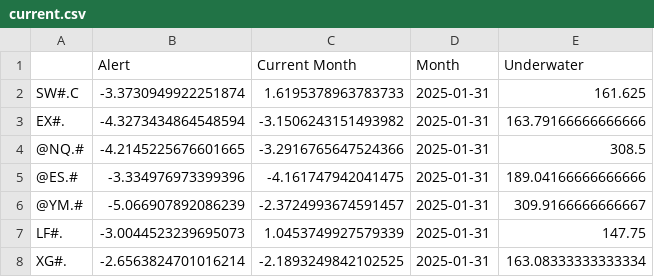
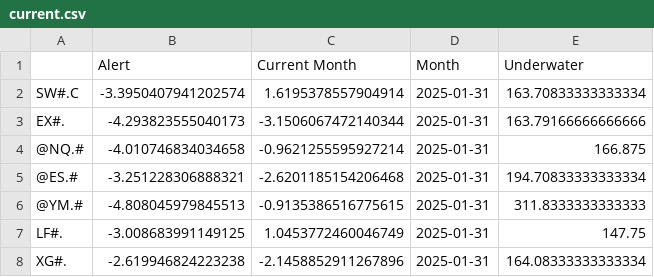
Before and after one commit to speedlab1/speedlab_monitoring, a CSV file: src/data/current.csv, drawn as a sheet.

```diff
--- a/src/data/current.csv
+++ b/src/data/current.csv
@@ -1,8 +1,8 @@
 ,Alert,Current Month,Month,Underwater
-SW#.C,-3.3730949922251874,1.6195378963783733,2025-01-31,161.625
-EX#.,-4.3273434864548594,-3.1506243151493982,2025-01-31,163.79166666666666
-@NQ.#,-4.2145225676601665,-3.2916765647524366,2025-01-31,308.5
-@ES.#,-3.334976973399396,-4.161747942041475,2025-01-31,189.04166666666666
-@YM.#,-5.066907892086239,-2.3724993674591457,2025-01-31,309.9166666666667
-LF#.,-3.0044523239695073,1.0453749927579339,2025-01-31,147.75
-XG#.,-2.6563824701016214,-2.1893249842102525,2025-01-31,163.08333333333334
+SW#.C,-3.3950407941202574,1.6195378557904914,2025-01-31,163.70833333333334
+EX#.,-4.293823555040173,-3.1506067472140344,2025-01-31,163.79166666666666
+@NQ.#,-4.010746834034658,-0.9621255595927214,2025-01-31,166.875
+@ES.#,-3.251228306888321,-2.6201185154206468,2025-01-31,194.70833333333334
+@YM.#,-4.808045979845513,-0.9135386516775615,2025-01-31,311.8333333333333
+LF#.,-3.008683991149125,1.0453772460046749,2025-01-31,147.75
+XG#.,-2.619946824223238,-2.1458852911267896,2025-01-31,164.08333333333334
```
Also changed, not shown: src/data/current_sto.csv, src/data/summary_table.csv, 13 other files.
